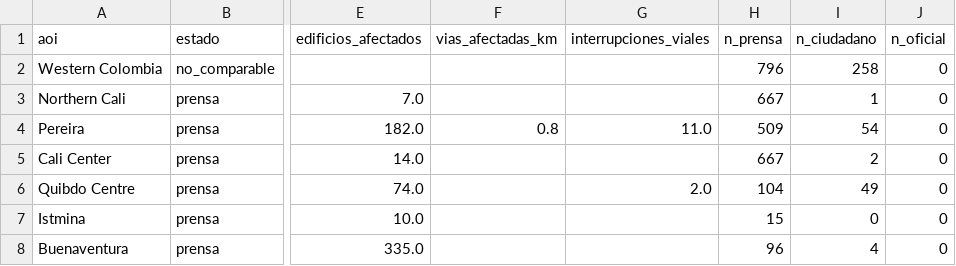
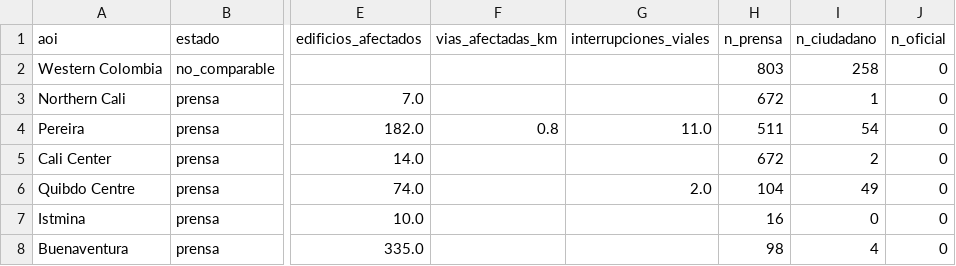
Before and after one commit to 18orkidea/monitor-terremoto-colombia, a CSV file: data/public/crosscheck.csv, drawn as a sheet; only a part is shown, gaps mark what is left out; the diff names each change by its address in the sheet, - before the commit and + after, or states it on an @@ line.

```diff
--- a/data/public/crosscheck.csv
+++ b/data/public/crosscheck.csv
-H2 (n_prensa): 796
+H2 (n_prensa): 803
-H3 (n_prensa): 667
+H3 (n_prensa): 672
-H4 (n_prensa): 509
+H4 (n_prensa): 511
-H5 (n_prensa): 667
+H5 (n_prensa): 672
-H7 (n_prensa): 15
+H7 (n_prensa): 16
-H8 (n_prensa): 96
+H8 (n_prensa): 98
```
Also changed, not shown: 7 other files.
